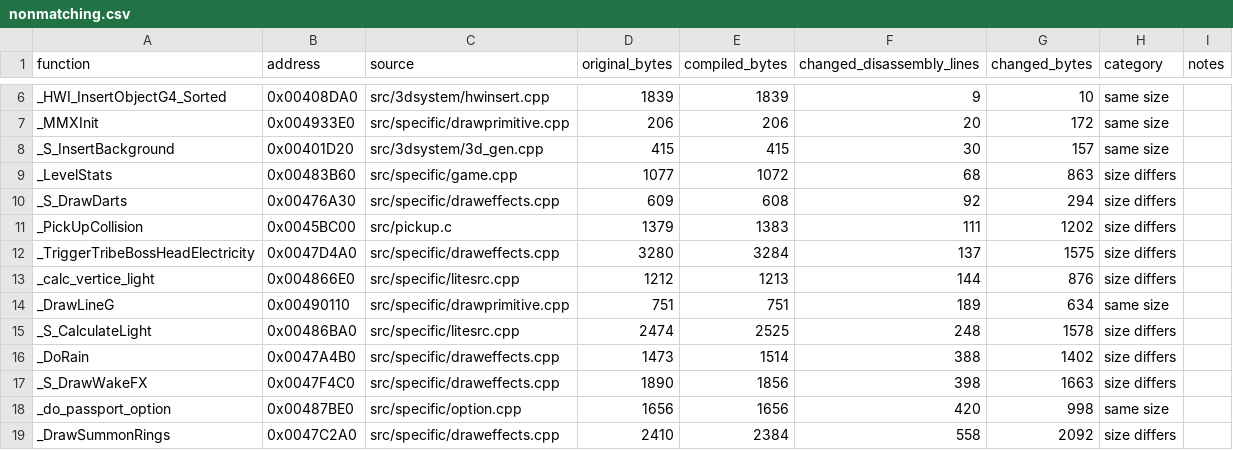
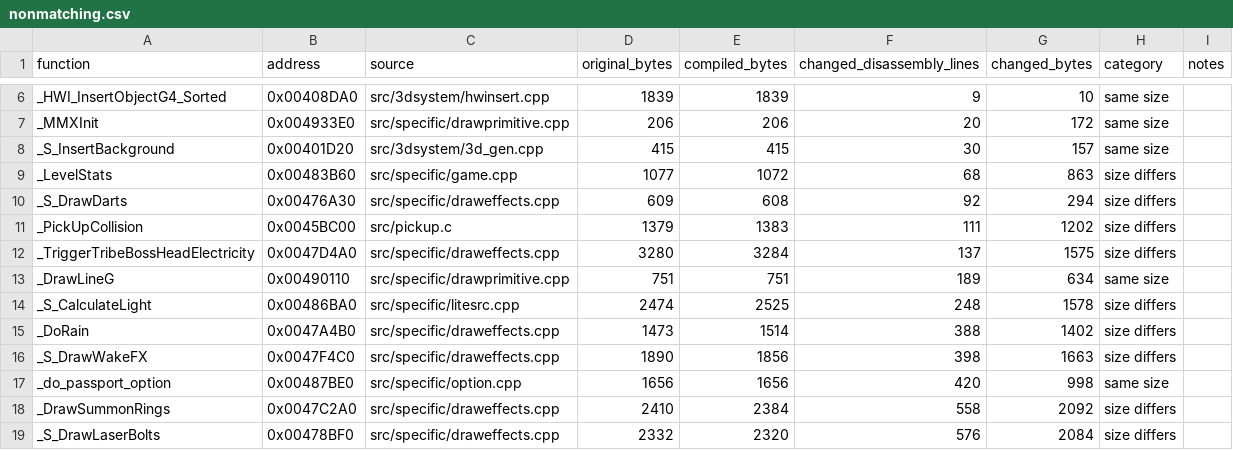
Before and after one commit to LostArtefacts/tr03, a CSV file: docs/nonmatching.csv, drawn as a sheet; only a part is shown, gaps mark what is left out; the shorter side is filled out with more unchanged rows; the diff names each change by its address in the sheet, - before the commit and + after, or states it on an @@ line.

Commit message:
Match calc_vertice_light

```diff
--- a/docs/nonmatching.csv
+++ b/docs/nonmatching.csv
-row 13: _calc_vertice_light | 0x004866E0 | src/specific/litesrc.cpp | 1212 | 1213 | 144 | 876 | size differs
```
Also changed, not shown: 3 other files.
